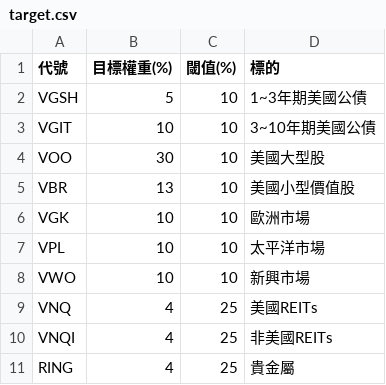
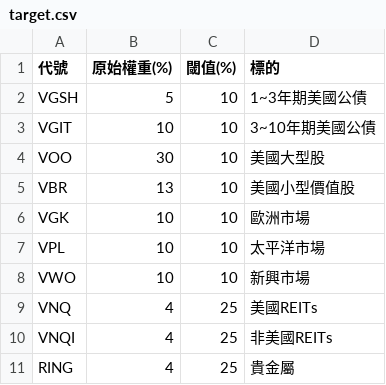
Before and after one commit to johnny890122/asset_allocation, a CSV file: static/target.csv, drawn as a sheet.

```diff
--- a/static/target.csv
+++ b/static/target.csv
@@ -1,2 +1,2 @@
-代號,目標權重(%),閾值(%),標的
+代號,原始權重(%),閾值(%),標的
 VGSH,5,10,1~3年期美國公債
```
Also changed, not shown: 2 other files.
